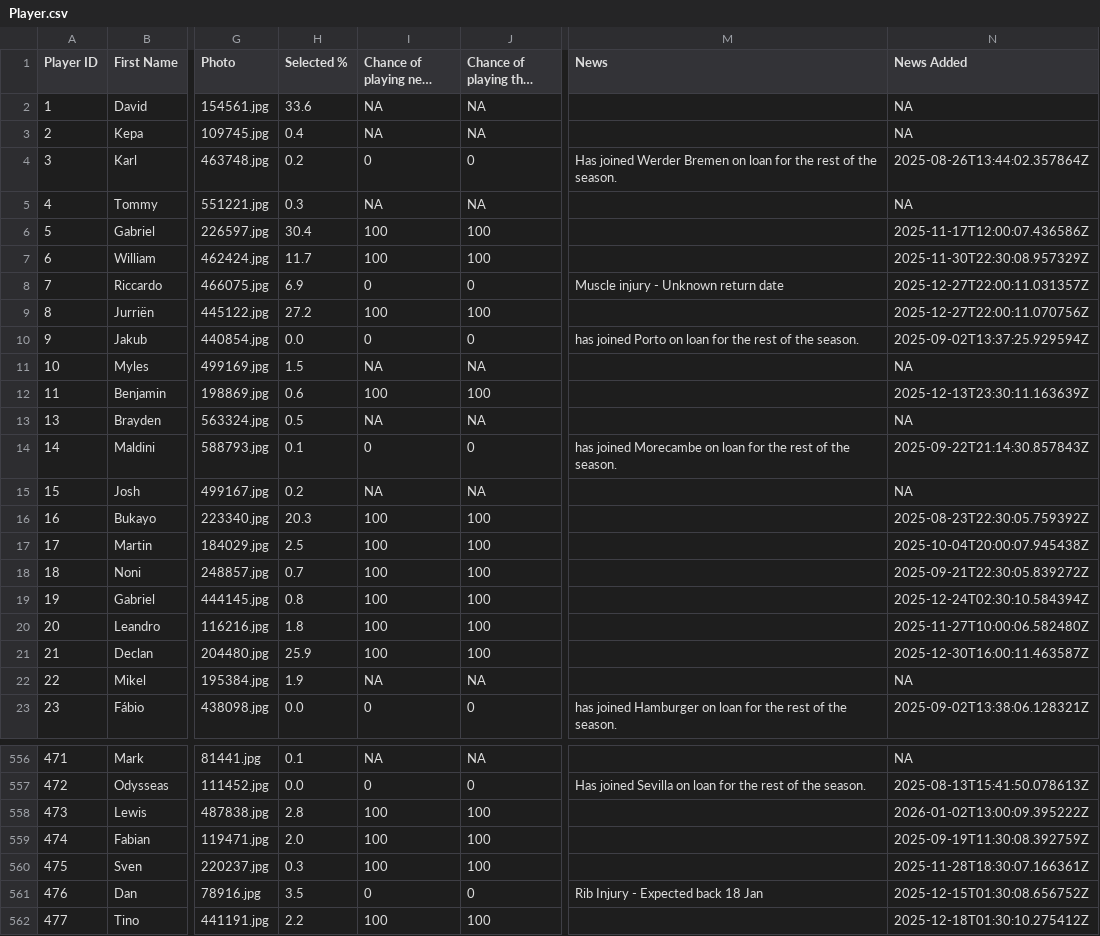
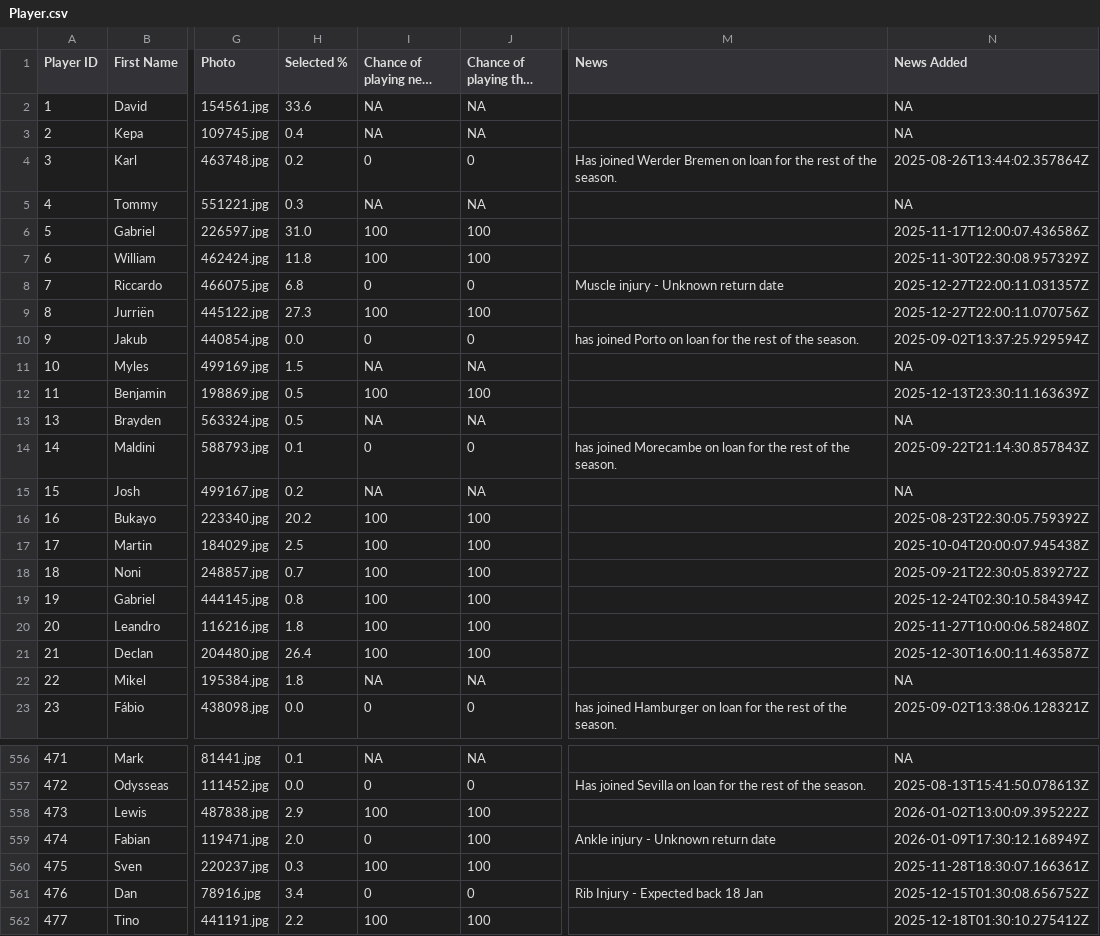
Before and after one commit to ARW4/FPL_Project, a CSV file: Player.csv, drawn as a sheet; only a part is shown, gaps mark what is left out; long unchanged cells end in …; the diff covers the shown part only; the diff names each change by its address in the sheet, - before the commit and + after, or states it on an @@ line.

```diff
--- a/Player.csv
+++ b/Player.csv
-H6 (Selected %): 30.4
+H6 (Selected %): 31.0
-H7 (Selected %): 11.7
+H7 (Selected %): 11.8
-H8 (Selected %): 6.9
+H8 (Selected %): 6.8
-H9 (Selected %): 27.2
+H9 (Selected %): 27.3
-H12 (Selected %): 0.6
+H12 (Selected %): 0.5
-H16 (Selected %): 20.3
+H16 (Selected %): 20.2
-H21 (Selected %): 25.9
+H21 (Selected %): 26.4
-H22 (Selected %): 1.9
+H22 (Selected %): 1.8
-H558 (Selected %): 2.8
+H558 (Selected %): 2.9
-I559 (Chance of playing next round): 100
+I559 (Chance of playing next round): 0
-M559 (News): (empty)
+M559 (News): Ankle injury - Unknown return date
-N559 (News Added): 2025-09-19T11:30:08.392759Z
+N559 (News Added): 2026-01-09T17:30:12.168949Z
-H561 (Selected %): 3.5
+H561 (Selected %): 3.4
```
Also changed, not shown: 1 added row, 1 removed row and 80 edited cells elsewhere in this file.
